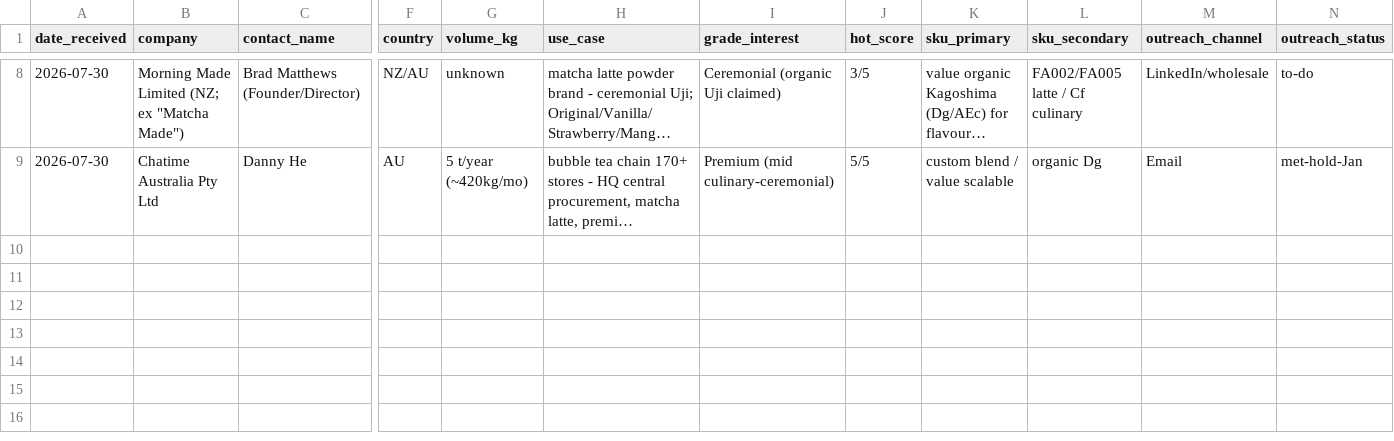
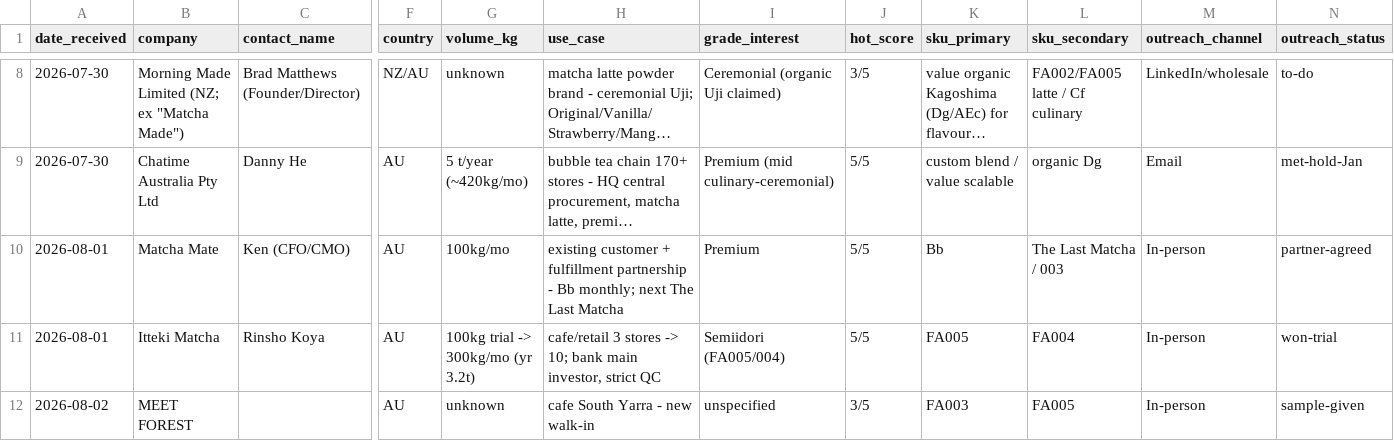
Before and after one commit to ruisasase-pyrenee/pyrenee-slack-agent, a CSV file: sales-ops/lead-tracker.csv, drawn as a sheet; only a part is shown, gaps mark what is left out; long unchanged cells end in …; rows hold the shown columns only; the diff names each change by its address in the sheet, - before the commit and + after, or states it on an @@ line.

```diff
--- a/sales-ops/lead-tracker.csv
+++ b/sales-ops/lead-tracker.csv
+row 10: 2026-08-01 | Matcha Mate | Ken (CFO/CMO) | AU | 100kg/mo | existing customer + fulfillment partnership - Bb monthly; next The Last Matcha | Premium | 5/5 | Bb | The Last Matcha / 003 | In-person | partner-agreed
+row 11: 2026-08-01 | Itteki Matcha | Rinsho Koya | AU | 100kg trial -> 300kg/mo (yr 3.2t) | cafe/retail 3 stores -> 10; bank main investor, strict QC | Semiidori (FA005/004) | 5/5 | FA005 | FA004 | In-person | won-trial
+row 12: 2026-08-02 | MEET FOREST |  | AU | unknown | cafe South Yarra - new walk-in | unspecified | 3/5 | FA003 | FA005 | In-person | sample-given
```
Also changed, not shown: 1 other file.
